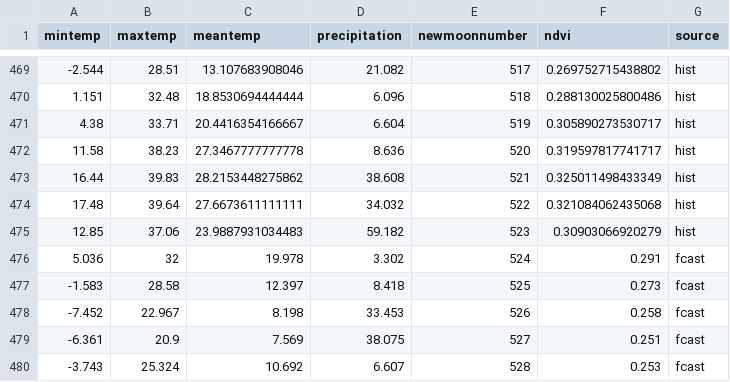
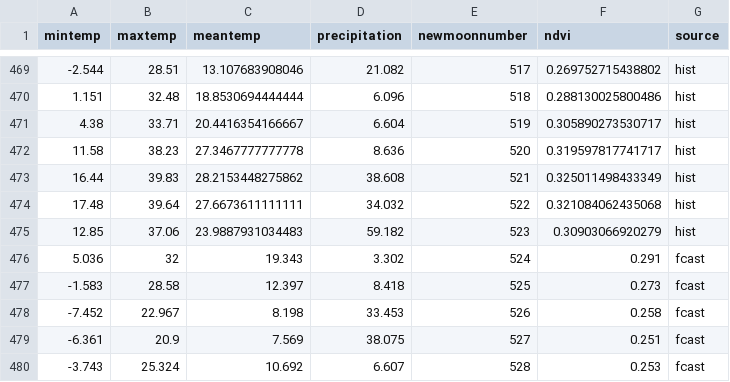
Before and after one commit to weecology/portal-forecasts, a CSV file: data/covariates.csv, drawn as a sheet; only a part is shown, gaps mark what is left out.

```diff
--- a/data/covariates.csv
+++ b/data/covariates.csv
@@ -475,3 +475,3 @@
 12.85,37.06,23.9887931034483,59.182,523,0.30903066920279,"hist"
-5.036,32,19.978,3.302,524,0.291,"fcast"
+5.036,32,19.343,3.302,524,0.291,"fcast"
 -1.583,28.58,12.397,8.418,525,0.273,"fcast"
```
Also changed, not shown: data/covariate_forecasts.csv, 9 other files.
